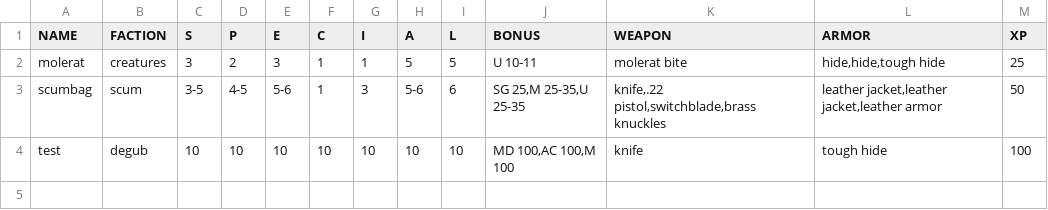
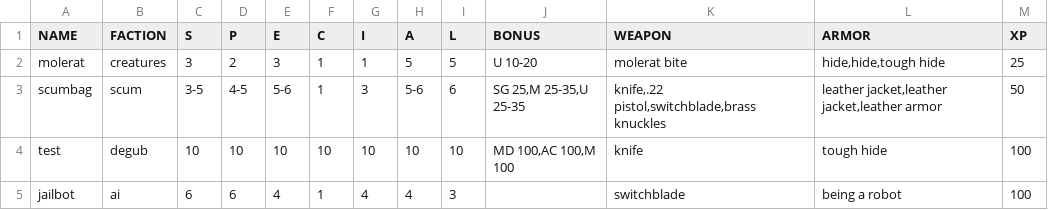
Before and after one commit to WillPiledriver/GMToolkit, a CSV file: data/enemies.csv, drawn as a sheet.

```diff
--- a/data/enemies.csv
+++ b/data/enemies.csv
@@ -1,4 +1,5 @@
 NAME,FACTION,S,P,E,C,I,A,L,BONUS,WEAPON,ARMOR,XP
-molerat,creatures,3,2,3,1,1,5,5,U 10-11,molerat bite,"hide,hide,tough hide",25
+molerat,creatures,3,2,3,1,1,5,5,U 10-20,molerat bite,"hide,hide,tough hide",25
 scumbag,scum,3-5,4-5,5-6,1,3,5-6,6,"SG 25,M 25-35,U 25-35","knife,.22 pistol,switchblade,brass knuckles","leather jacket,leather jacket,leather armor",50
 test,degub,10,10,10,10,10,10,10,"MD 100,AC 100,M 100",knife,tough hide,100
+jailbot,ai,6,6,4,1,4,4,3,,switchblade,being a robot,100
```
Also changed, not shown: data/armors.csv, data/weapons.csv, 2 other files.
